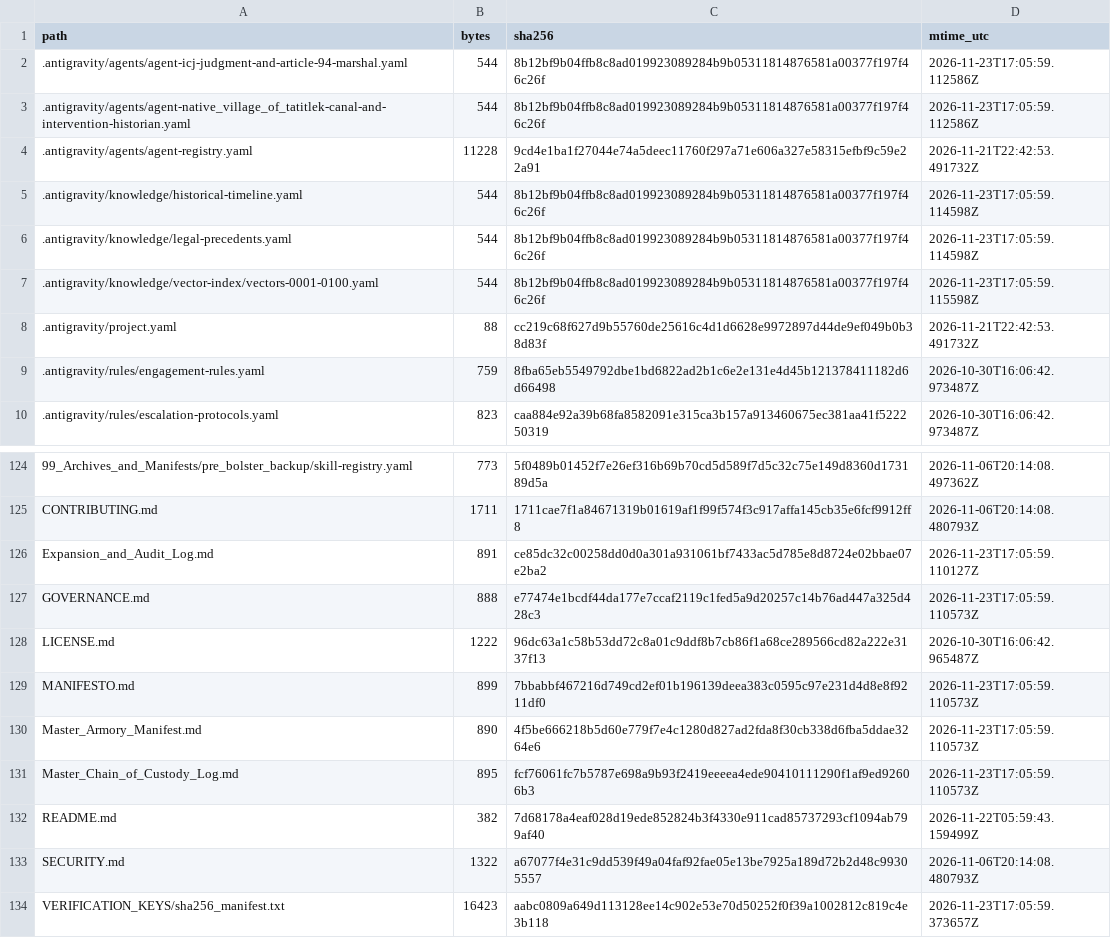
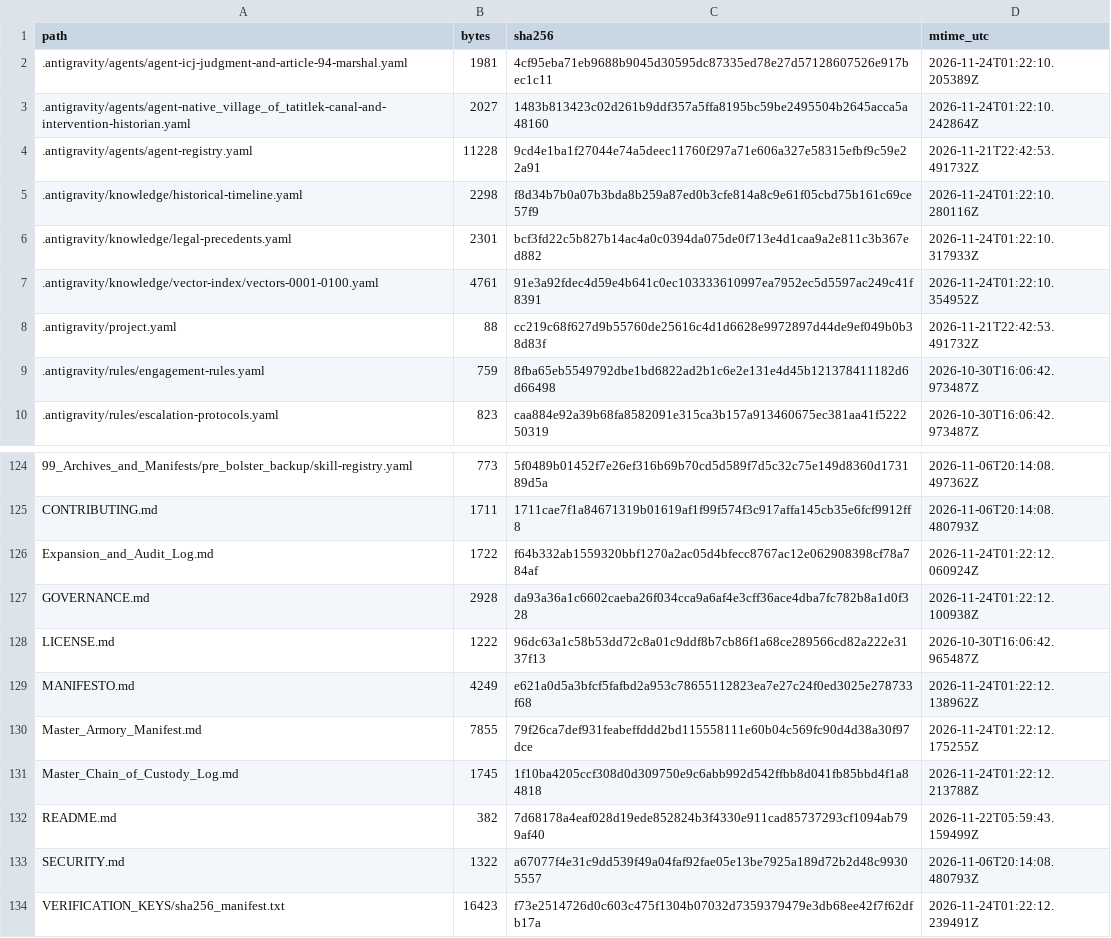
Before and after one commit to GlobalRestitutionAlliance/turtle-island-us-ak-native-village-of-tatitlek-master-litigation, a CSV file: 99_Archives_and_Manifests/MANIFEST_SHA256.csv, drawn as a sheet; only a part is shown, gaps mark what is left out; the diff covers the shown part only.

```diff
--- a/99_Archives_and_Manifests/MANIFEST_SHA256.csv
+++ b/99_Archives_and_Manifests/MANIFEST_SHA256.csv
@@ -1,8 +1,8 @@
 path,bytes,sha256,mtime_utc
-.antigravity/agents/agent-icj-judgment-and-article-94-marshal.yaml,544,8b12bf9b04ffb8c8ad019923089284b9b05311814876581a00377f197f46c26f,2026-11-23T17:05:59.112586Z
-.antigravity/agents/agent-native_village_of_tatitlek-canal-and-intervention-historian.yaml,544,8b12bf9b04ffb8c8ad019923089284b9b05311814876581a00377f197f46c26f,2026-11-23T17:05:59.112586Z
+.antigravity/agents/agent-icj-judgment-and-article-94-marshal.yaml,1981,4cf95eba71eb9688b9045d30595dc87335ed78e27d57128607526e917bec1c11,2026-11-24T01:22:10.205389Z
+.antigravity/agents/agent-native_village_of_tatitlek-canal-and-intervention-historian.yaml,2027,1483b813423c02d261b9ddf357a5ffa8195bc59be2495504b2645acca5a48160,2026-11-24T01:22:10.242864Z
 .antigravity/agents/agent-registry.yaml,11228,9cd4e1ba1f27044e74a5deec11760f297a71e606a327e58315efbf9c59e22a91,2026-11-21T22:42:53.491732Z
-.antigravity/knowledge/historical-timeline.yaml,544,8b12bf9b04ffb8c8ad019923089284b9b05311814876581a00377f197f46c26f,2026-11-23T17:05:59.114598Z
-.antigravity/knowledge/legal-precedents.yaml,544,8b12bf9b04ffb8c8ad019923089284b9b05311814876581a00377f197f46c26f,2026-11-23T17:05:59.114598Z
-.antigravity/knowledge/vector-index/vectors-0001-0100.yaml,544,8b12bf9b04ffb8c8ad019923089284b9b05311814876581a00377f197f46c26f,2026-11-23T17:05:59.115598Z
+.antigravity/knowledge/historical-timeline.yaml,2298,f8d34b7b0a07b3bda8b259a87ed0b3cfe814a8c9e61f05cbd75b161c69ce57f9,2026-11-24T01:22:10.280116Z
+.antigravity/knowledge/legal-precedents.yaml,2301,bcf3fd22c5b827b14ac4a0c0394da075de0f713e4d1caa9a2e811c3b367ed882,2026-11-24T01:22:10.317933Z
+.antigravity/knowledge/vector-index/vectors-0001-0100.yaml,4761,91e3a92fdec4d59e4b641c0ec103333610997ea7952ec5d5597ac249c41f8391,2026-11-24T01:22:10.354952Z
 .antigravity/project.yaml,88,cc219c68f627d9b55760de25616c4d1d6628e9972897d44de9ef049b0b38d83f,2026-11-21T22:42:53.491732Z
@@ -125,10 +125,10 @@ path,bytes,sha256,mtime_utc
 CONTRIBUTING.md,1711,1711cae7f1a84671319b01619af1f99f574f3c917affa145cb35e6fcf9912ff8,2026-11-06T20:14:08.480793Z
-Expansion_and_Audit_Log.md,891,ce85dc32c00258dd0d0a301a931061bf7433ac5d785e8d8724e02bbae07e2ba2,2026-11-23T17:05:59.110127Z
-GOVERNANCE.md,888,e77474e1bcdf44da177e7ccaf2119c1fed5a9d20257c14b76ad447a325d428c3,2026-11-23T17:05:59.110573Z
+Expansion_and_Audit_Log.md,1722,f64b332ab1559320bbf1270a2ac05d4bfecc8767ac12e062908398cf78a784af,2026-11-24T01:22:12.060924Z
+GOVERNANCE.md,2928,da93a36a1c6602caeba26f034cca9a6af4e3cff36ace4dba7fc782b8a1d0f328,2026-11-24T01:22:12.100938Z
 LICENSE.md,1222,96dc63a1c58b53dd72c8a01c9ddf8b7cb86f1a68ce289566cd82a222e3137f13,2026-10-30T16:06:42.965487Z
-MANIFESTO.md,899,7bbabbf467216d749cd2ef01b196139deea383c0595c97e231d4d8e8f9211df0,2026-11-23T17:05:59.110573Z
-Master_Armory_Manifest.md,890,4f5be666218b5d60e779f7e4c1280d827ad2fda8f30cb338d6fba5ddae3264e6,2026-11-23T17:05:59.110573Z
-Master_Chain_of_Custody_Log.md,895,fcf76061fc7b5787e698a9b93f2419eeeea4ede90410111290f1af9ed92606b3,2026-11-23T17:05:59.110573Z
+MANIFESTO.md,4249,e621a0d5a3bfcf5fafbd2a953c78655112823ea7e27c24f0ed3025e278733f68,2026-11-24T01:22:12.138962Z
+Master_Armory_Manifest.md,7855,79f26ca7def931feabeffddd2bd115558111e60b04c569fc90d4d38a30f97dce,2026-11-24T01:22:12.175255Z
+Master_Chain_of_Custody_Log.md,1745,1f10ba4205ccf308d0d309750e9c6abb992d542ffbb8d041fb85bbd4f1a84818,2026-11-24T01:22:12.213788Z
 README.md,382,7d68178a4eaf028d19ede852824b3f4330e911cad85737293cf1094ab799af40,2026-11-22T05:59:43.159499Z
 SECURITY.md,1322,a67077f4e31c9dd539f49a04faf92fae05e13be7925a189d72b2d48c99305557,2026-11-06T20:14:08.480793Z
-VERIFICATION_KEYS/sha256_manifest.txt,16423,aabc0809a649d113128ee14c902e53e70d50252f0f39a1002812c819c4e3b118,2026-11-23T17:05:59.373657Z
+VERIFICATION_KEYS/sha256_manifest.txt,16423,f73e2514726d0c603c475f1304b07032d7359379479e3db68ee42f7f62dfb17a,2026-11-24T01:22:12.239491Z
```
Also changed, not shown: 84 edited cells elsewhere in this file, 39 other files.
